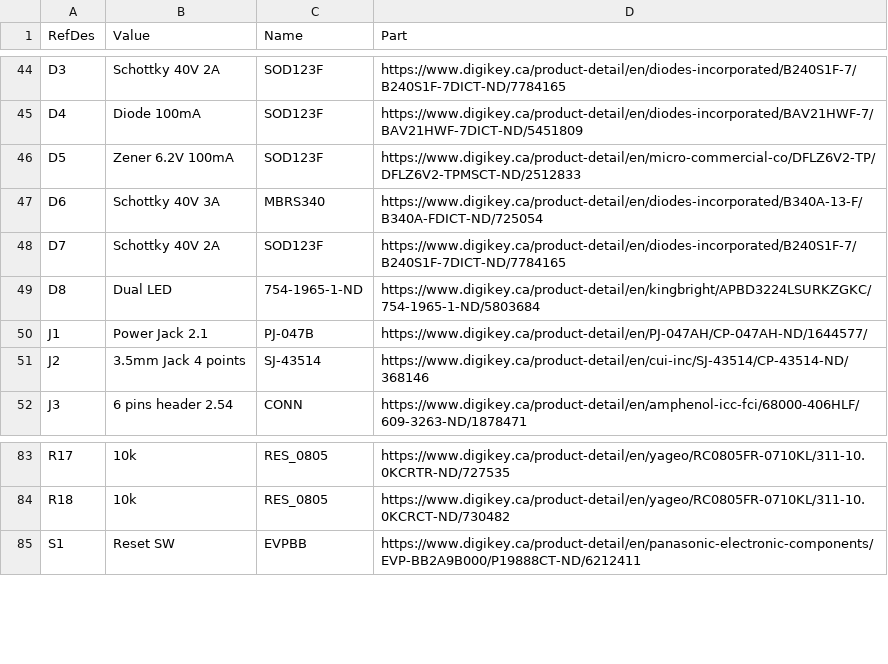
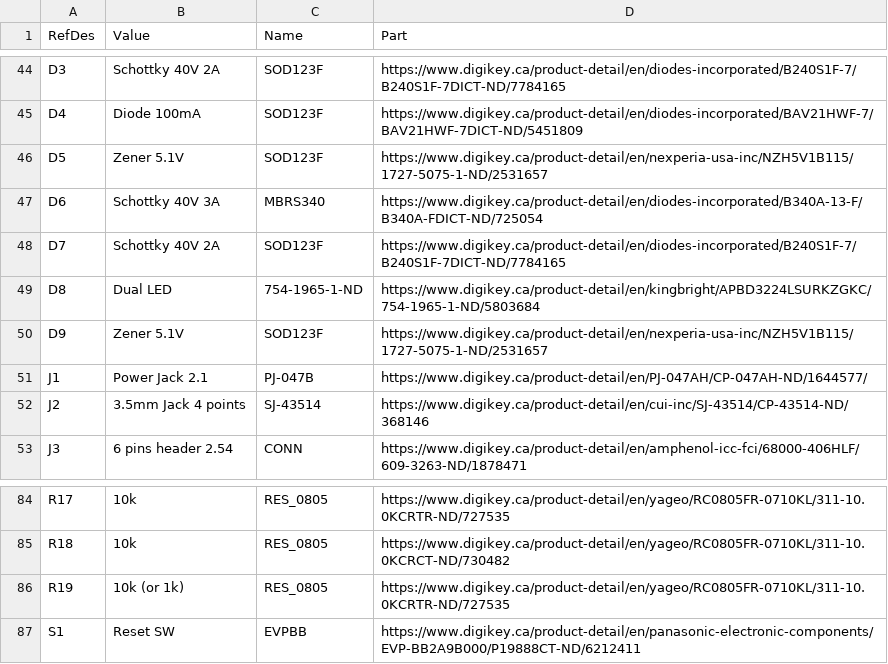
Before and after one commit to philippe44/SqueezeAMP, a CSV file: SqueezeAMP-boost.csv, drawn as a sheet; only a part is shown, gaps mark what is left out.

```diff
--- a/SqueezeAMP-boost.csv
+++ b/SqueezeAMP-boost.csv
@@ -45,3 +45,3 @@
 "D4","Diode 100mA","SOD123F","https://www.digikey.ca/product-detail/en/diodes-incorporated/BAV21HWF-7/BAV21HWF-7DICT-ND/5451809"
-"D5","Zener 6.2V 100mA","SOD123F","https://www.digikey.ca/product-detail/en/micro-commercial-co/DFLZ6V2-TP/DFLZ6V2-TPMSCT-ND/2512833"
+"D5","Zener 5.1V","SOD123F","https://www.digikey.ca/product-detail/en/nexperia-usa-inc/NZH5V1B115/1727-5075-1-ND/2531657"
 "D6","Schottky 40V 3A","MBRS340","https://www.digikey.ca/product-detail/en/diodes-incorporated/B340A-13-F/B340A-FDICT-ND/725054"
@@ -49,2 +49,3 @@
 "D8","Dual LED","754-1965-1-ND","https://www.digikey.ca/product-detail/en/kingbright/APBD3224LSURKZGKC/754-1965-1-ND/5803684"
+"D9","Zener 5.1V","SOD123F","https://www.digikey.ca/product-detail/en/nexperia-usa-inc/NZH5V1B115/1727-5075-1-ND/2531657"
 "J1","Power Jack 2.1","PJ-047B","https://www.digikey.ca/product-detail/en/PJ-047AH/CP-047AH-ND/1644577/"
@@ -84,2 +85,3 @@
 "R18","10k","RES_0805","https://www.digikey.ca/product-detail/en/yageo/RC0805FR-0710KL/311-10.0KCRCT-ND/730482"
+"R19","10k (or 1k)","RES_0805","https://www.digikey.ca/product-detail/en/yageo/RC0805FR-0710KL/311-10.0KCRTR-ND/727535"
 "S1","Reset SW","EVPBB","https://www.digikey.ca/product-detail/en/panasonic-electronic-components/EVP-BB2A9B000/P19888CT-ND/6212411"
```
Also changed, not shown: 30 other files.
